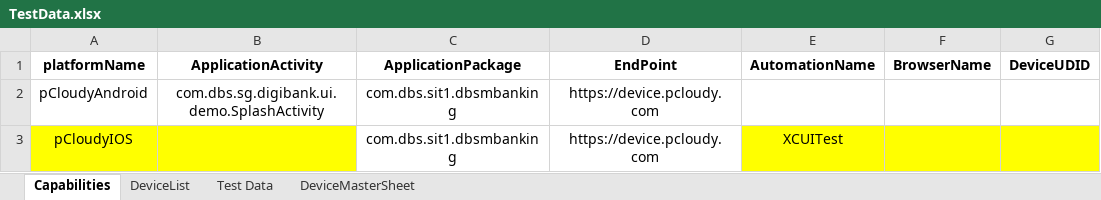
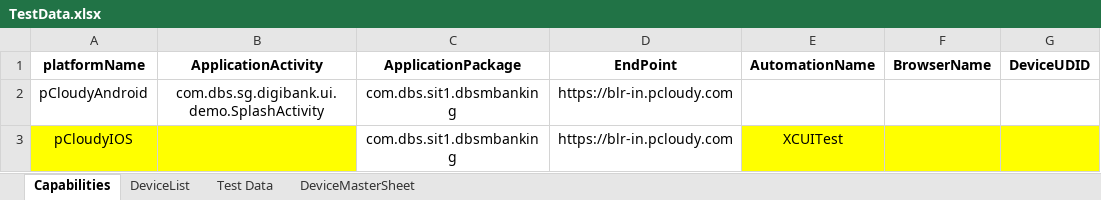
Before and after one commit to ShafqatLetCode/IE_Framework_mobile, an Excel workbook: ExecutionTestData/1/TestData.xlsx, sheet Capabilities, drawn as a sheet; only a part is shown; values as stored, in another font and other column widths than the file's, no borders; the diff names each change by its address in the sheet, - before the commit and + after, or states it on an @@ line.

```diff
--- a/ExecutionTestData/1/TestData.xlsx (sheet Capabilities)
+++ b/ExecutionTestData/1/TestData.xlsx (sheet Capabilities)
-D2:D3 (EndPoint): https://device.pcloudy.com
+D2:D3 (EndPoint): https://blr-in.pcloudy.com
```
Also changed, not shown: sheet DeviceList, ExecutionTestData/2/TestData.xlsx, ExecutionTestData/3/TestData.xlsx, 2 other files.
